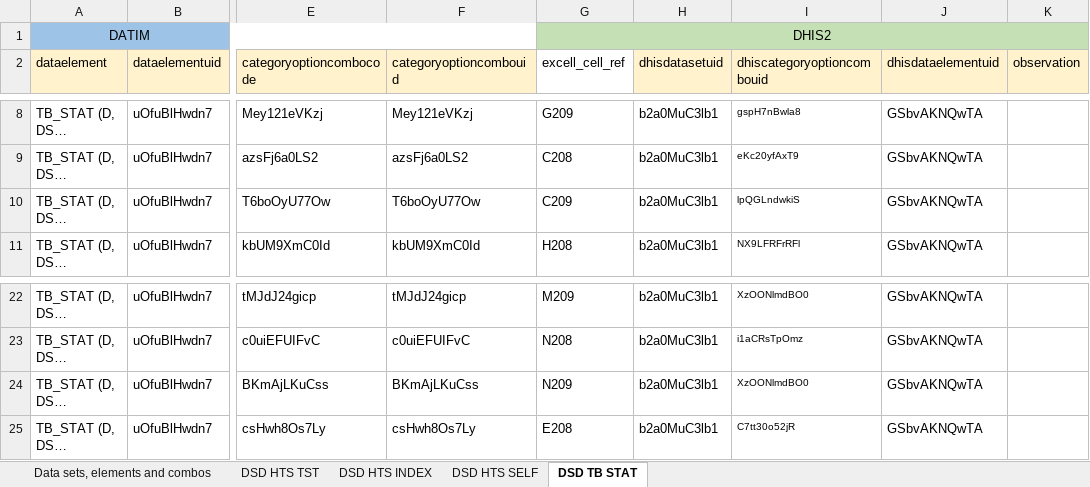
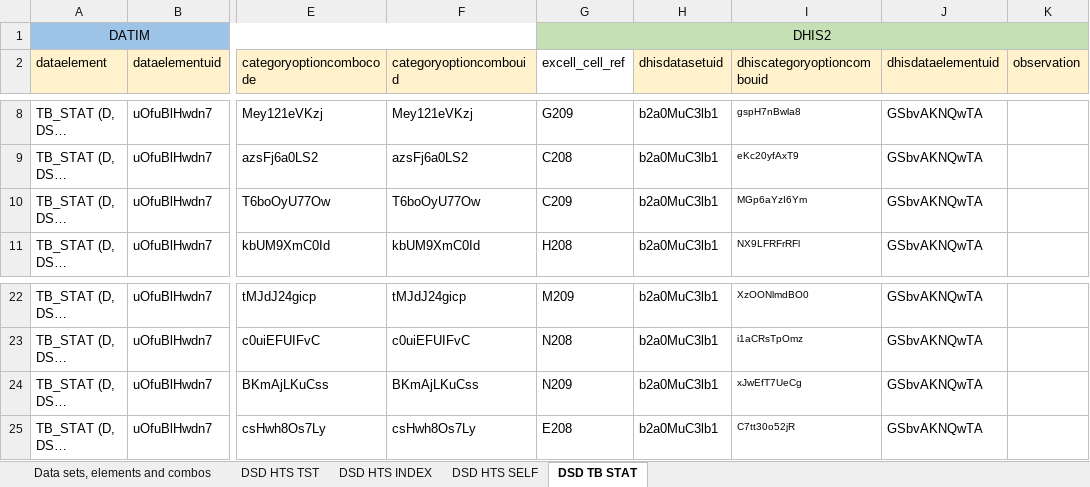
Before and after one commit to crysiscore/r-dhis2-mer-data-import, an Excel workbook: mapping/MER ATS.xlsx, sheet DSD TB STAT, drawn as a sheet; only a part is shown, gaps mark what is left out; long unchanged cells end in …; values as stored, in another font and other column widths than the file's, no borders; the diff names each change by its address in the sheet, - before the commit and + after, or states it on an @@ line.

```diff
--- a/mapping/MER ATS.xlsx (sheet DSD TB STAT)
+++ b/mapping/MER ATS.xlsx (sheet DSD TB STAT)
-I10 (dhiscategoryoptioncombouid): lpQGLndwkiS
+I10 (dhiscategoryoptioncombouid): MGp6aYzI6Ym
-I24 (dhiscategoryoptioncombouid): XzOONlmdBO0
+I24 (dhiscategoryoptioncombouid): xJwEfT7UeCg
```
Also changed, not shown: sheet DSD HTS TST, logs/log_execution.xlsx, logs/log_execution_warning.xlsx, 9 other files.
